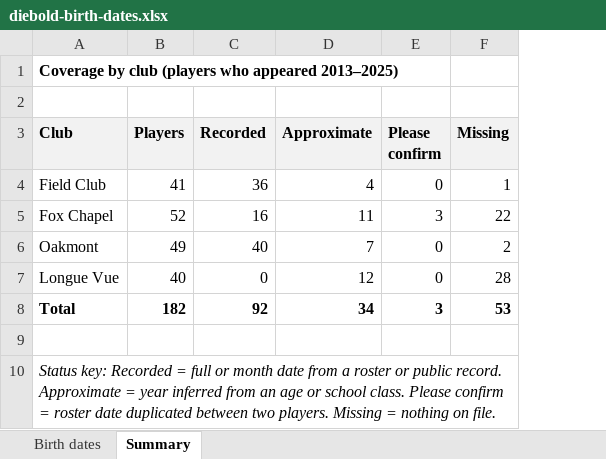
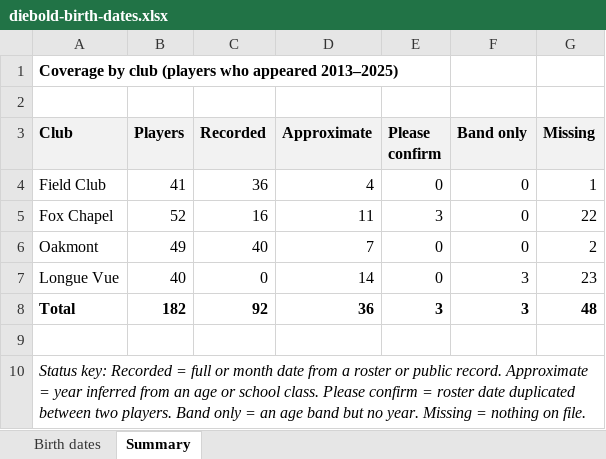
Before and after one commit to tjl1292-DBC/Diebold-Cup, an Excel workbook: reports/diebold-birth-dates.xlsx, sheet Summary, drawn as a sheet; values as stored, in another font and other column widths than the file's, no borders; addresses are those after the commit; the diff names each change by its address in the sheet, - before the commit and + after, or states it on an @@ line.

```diff
--- a/reports/diebold-birth-dates.xlsx (sheet Summary)
+++ b/reports/diebold-birth-dates.xlsx (sheet Summary)
+column F (Band only), rows 4-8: 0 | 0 | 0 | 3 | 3
-D7 (Approximate): 12
+D7 (Approximate): 14
-G7 (Missing): 28
+G7 (Missing): 23
-D8 (Approximate): 34
+D8 (Approximate): 36
-G8 (Missing): 53
+G8 (Missing): 48
-A10 (Club): …two players. Missing =…
+A10 (Club): …two players. Band only = an age band but no year. Missing =…
```
Also changed, not shown: sheet Birth dates, 12 other files.
